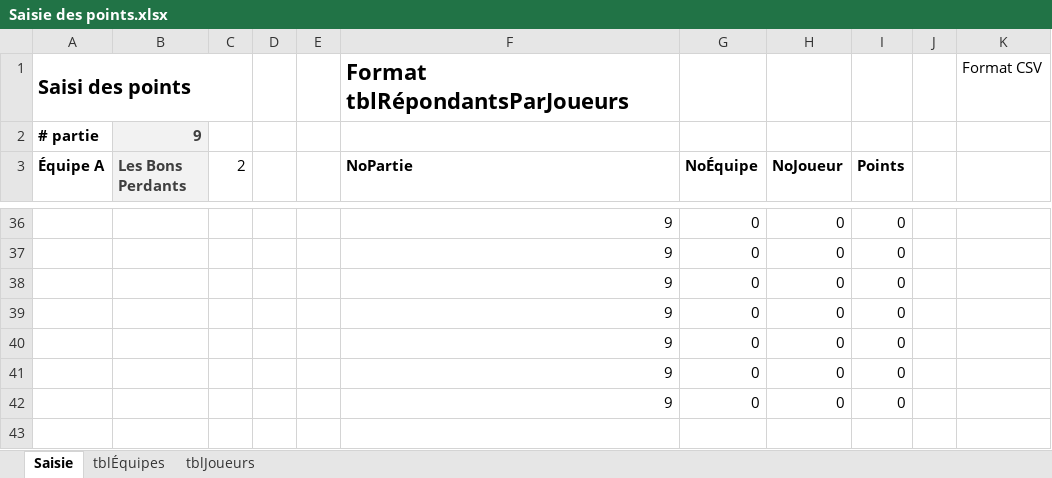
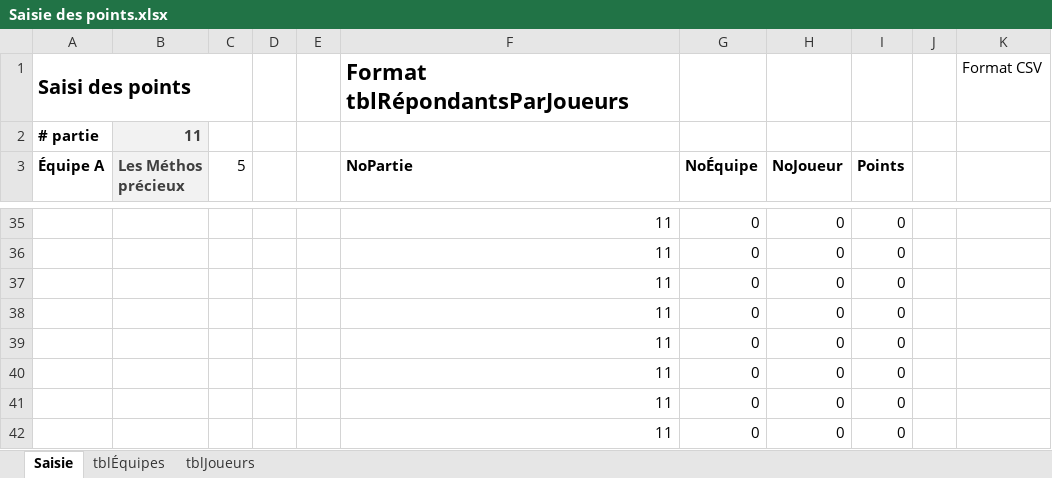
Before and after one commit to gehstatcan/gehstatcan.github.io, an Excel workbook: Saison22/DonnéesCSV/Saisie des points.xlsx, sheet Saisie, drawn as a sheet; only a part is shown, gaps mark what is left out; values as stored, in another font and other column widths than the file's, no borders; addresses are those after the commit; the diff covers the shown part only; the diff names each change by its address in the sheet, - before the commit and + after, or states it on an @@ line.

```diff
--- a/Saison22/DonnéesCSV/Saisie des points.xlsx (sheet Saisie)
+++ b/Saison22/DonnéesCSV/Saisie des points.xlsx (sheet Saisie)
-B2 (Les Méthos précieux): 9
+B2 (Les Méthos précieux): 11
-B3: Les Bons Perdants
+B3: Les Méthos précieux
-C3: 2
+C3: 5
-F35:F41 (NoPartie): 9
+F35:F41 (NoPartie): 11
+row 42:  |  |  |  |  | 11 | 0 | 0 | 0
```
Also changed, not shown: 28 added rows, 29 removed rows and 14 edited cells elsewhere in this sheet, sheet tblJoueurs, formulas that keep their value, 1 other file.
